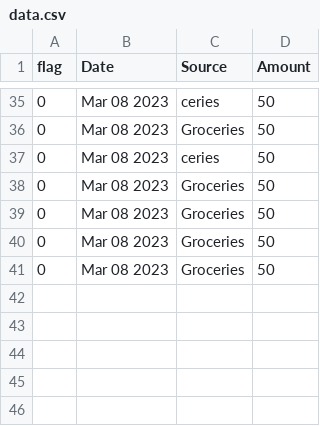
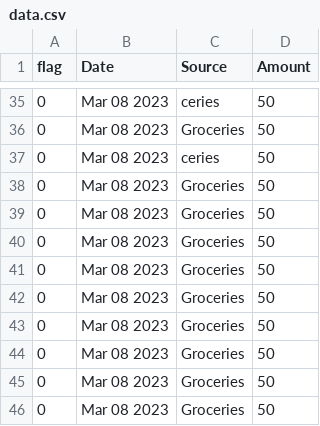
Before and after one commit to Prime-1-3/MoneyManager, a CSV file: data_store/data.csv, drawn as a sheet; only a part is shown, gaps mark what is left out.

```diff
--- a/data_store/data.csv
+++ b/data_store/data.csv
@@ -41 +41,6 @@ flag,Date,Source,Amount
 0,Mar 08 2023,Groceries,50
+0,Mar 08 2023,Groceries,50
+0,Mar 08 2023,Groceries,50
+0,Mar 08 2023,Groceries,50
+0,Mar 08 2023,Groceries,50
+0,Mar 08 2023,Groceries,50
```
Also changed, not shown: 3 other files.
